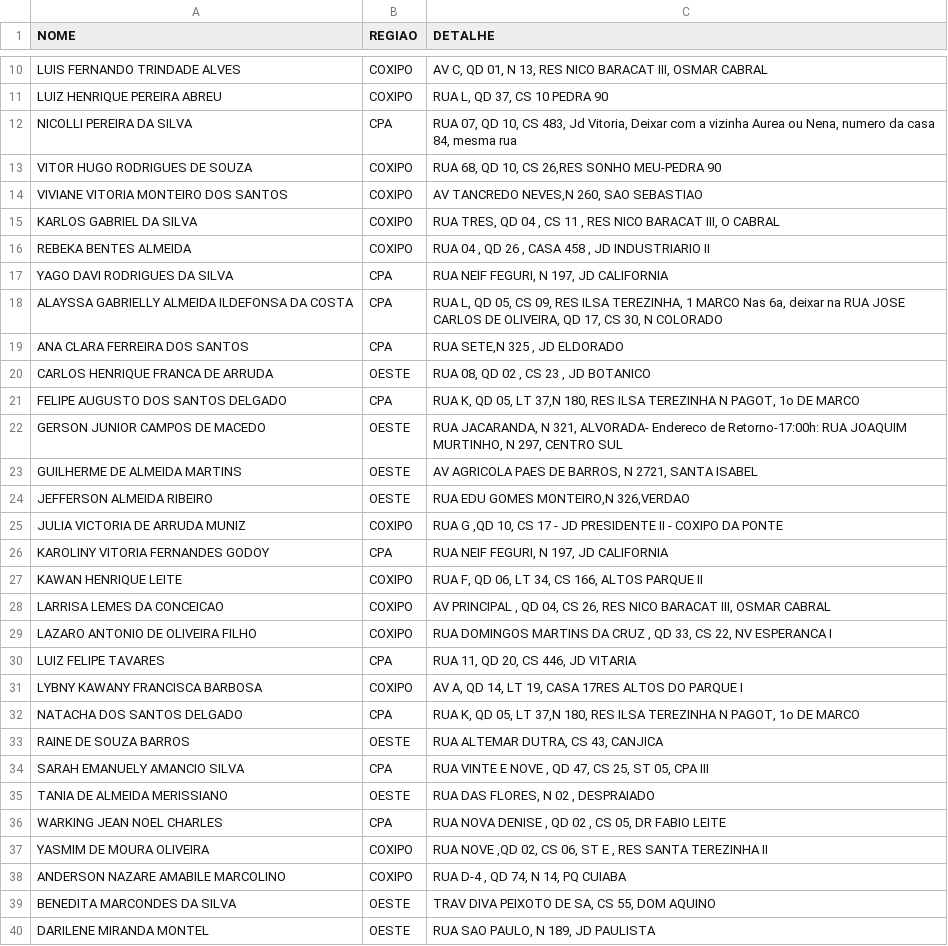
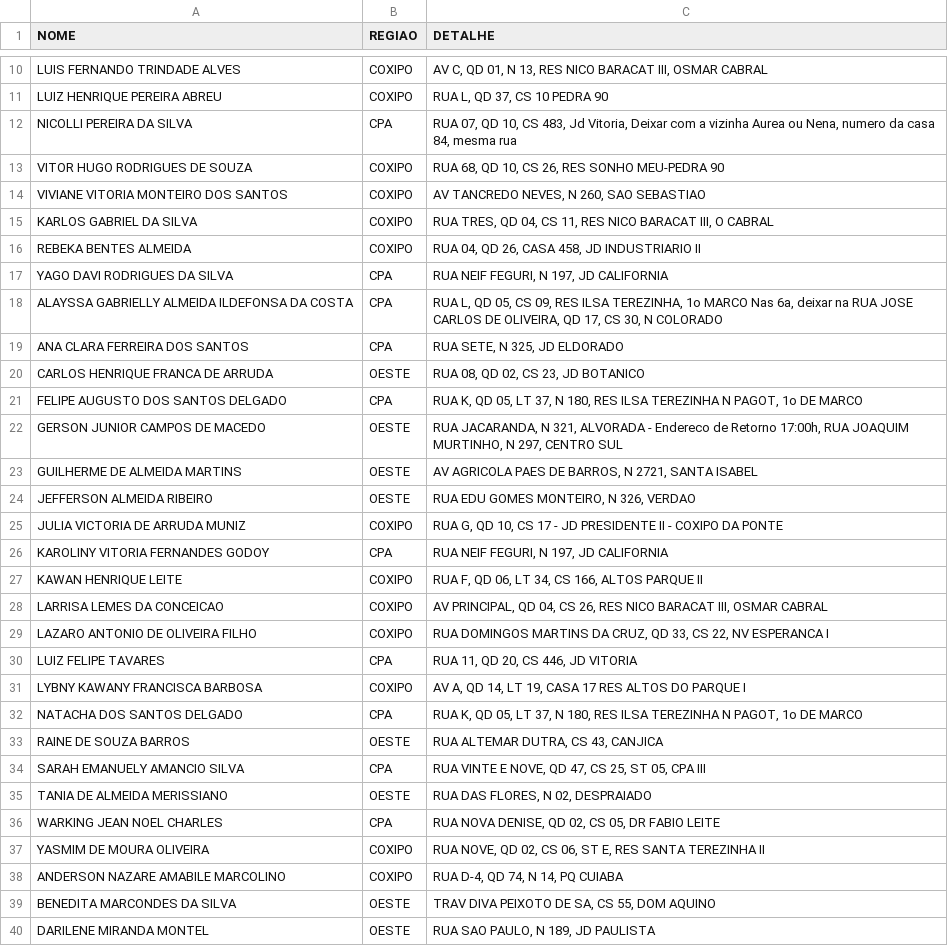
Before and after one commit to castelhano/buscar, a CSV file: backend/app/seed_data/usuarios.csv, drawn as a sheet; only a part is shown, gaps mark what is left out; the diff covers the shown part only.

Commit message:
Fix

```diff
--- a/backend/app/seed_data/usuarios.csv
+++ b/backend/app/seed_data/usuarios.csv
@@ -12,28 +12,28 @@ LUIZ HENRIQUE PEREIRA ABREU,COXIPO,"RUA L, QD 37, CS 10 PEDRA 90"
 NICOLLI PEREIRA DA SILVA,CPA,"RUA 07, QD 10, CS 483, Jd Vitoria, Deixar com a vizinha Aurea ou Nena, numero da casa 84, mesma rua"
-VITOR HUGO RODRIGUES DE SOUZA,COXIPO,"RUA 68, QD 10, CS 26,RES SONHO MEU-PEDRA 90"
-VIVIANE VITORIA MONTEIRO DOS SANTOS,COXIPO,"AV TANCREDO NEVES,N 260, SAO SEBASTIAO"
-KARLOS GABRIEL DA SILVA,COXIPO,"RUA TRES, QD 04 , CS 11 , RES NICO BARACAT III, O CABRAL"
-REBEKA BENTES ALMEIDA,COXIPO,"RUA 04 , QD 26 , CASA 458 , JD INDUSTRIARIO II"
+VITOR HUGO RODRIGUES DE SOUZA,COXIPO,"RUA 68, QD 10, CS 26, RES SONHO MEU-PEDRA 90"
+VIVIANE VITORIA MONTEIRO DOS SANTOS,COXIPO,"AV TANCREDO NEVES, N 260, SAO SEBASTIAO"
+KARLOS GABRIEL DA SILVA,COXIPO,"RUA TRES, QD 04, CS 11, RES NICO BARACAT III, O CABRAL"
+REBEKA BENTES ALMEIDA,COXIPO,"RUA 04, QD 26, CASA 458, JD INDUSTRIARIO II"
 YAGO DAVI RODRIGUES DA SILVA,CPA,"RUA NEIF FEGURI, N 197, JD CALIFORNIA"
-ALAYSSA GABRIELLY ALMEIDA ILDEFONSA DA COSTA,CPA,"RUA L, QD 05, CS 09, RES ILSA TEREZINHA, 1 MARCO Nas 6a, deixar na RUA JOSE CARLOS DE OLIVEIRA, QD 17, CS 30, N COLORADO"
-ANA CLARA FERREIRA DOS SANTOS,CPA,"RUA SETE,N 325 , JD ELDORADO"
-CARLOS HENRIQUE FRANCA DE ARRUDA,OESTE,"RUA 08, QD 02 , CS 23 , JD BOTANICO"
-FELIPE AUGUSTO DOS SANTOS DELGADO,CPA,"RUA K, QD 05, LT 37,N 180, RES ILSA TEREZINHA N PAGOT, 1o DE MARCO"
-GERSON JUNIOR CAMPOS DE MACEDO,OESTE,"RUA JACARANDA, N 321, ALVORADA- Endereco de Retorno-17:00h: RUA JOAQUIM MURTINHO, N 297, CENTRO SUL"
+ALAYSSA GABRIELLY ALMEIDA ILDEFONSA DA COSTA,CPA,"RUA L, QD 05, CS 09, RES ILSA TEREZINHA, 1o MARCO Nas 6a, deixar na RUA JOSE CARLOS DE OLIVEIRA, QD 17, CS 30, N COLORADO"
+ANA CLARA FERREIRA DOS SANTOS,CPA,"RUA SETE, N 325, JD ELDORADO"
+CARLOS HENRIQUE FRANCA DE ARRUDA,OESTE,"RUA 08, QD 02, CS 23, JD BOTANICO"
+FELIPE AUGUSTO DOS SANTOS DELGADO,CPA,"RUA K, QD 05, LT 37, N 180, RES ILSA TEREZINHA N PAGOT, 1o DE MARCO"
+GERSON JUNIOR CAMPOS DE MACEDO,OESTE,"RUA JACARANDA, N 321, ALVORADA - Endereco de Retorno 17:00h, RUA JOAQUIM MURTINHO, N 297, CENTRO SUL"
 GUILHERME DE ALMEIDA MARTINS,OESTE,"AV AGRICOLA PAES DE BARROS, N 2721, SANTA ISABEL"
-JEFFERSON ALMEIDA RIBEIRO,OESTE,"RUA EDU GOMES MONTEIRO,N 326,VERDAO"
-JULIA VICTORIA DE ARRUDA MUNIZ,COXIPO,"RUA G ,QD 10, CS 17 - JD PRESIDENTE II - COXIPO DA PONTE"
+JEFFERSON ALMEIDA RIBEIRO,OESTE,"RUA EDU GOMES MONTEIRO, N 326, VERDAO"
+JULIA VICTORIA DE ARRUDA MUNIZ,COXIPO,"RUA G, QD 10, CS 17 - JD PRESIDENTE II - COXIPO DA PONTE"
 KAROLINY VITORIA FERNANDES GODOY,CPA,"RUA NEIF FEGURI, N 197, JD CALIFORNIA"
 KAWAN HENRIQUE LEITE,COXIPO,"RUA F, QD 06, LT 34, CS 166, ALTOS PARQUE II"
-LARRISA LEMES DA CONCEICAO,COXIPO,"AV PRINCIPAL , QD 04, CS 26, RES NICO BARACAT III, OSMAR CABRAL"
-LAZARO ANTONIO DE OLIVEIRA FILHO,COXIPO,"RUA DOMINGOS MARTINS DA CRUZ , QD 33, CS 22, NV ESPERANCA I"
-LUIZ FELIPE TAVARES,CPA,"RUA 11, QD 20, CS 446, JD VITARIA"
-LYBNY KAWANY FRANCISCA BARBOSA,COXIPO,"AV A, QD 14, LT 19, CASA 17RES ALTOS DO PARQUE I"
-NATACHA DOS SANTOS DELGADO,CPA,"RUA K, QD 05, LT 37,N 180, RES ILSA TEREZINHA N PAGOT, 1o DE MARCO"
+LARRISA LEMES DA CONCEICAO,COXIPO,"AV PRINCIPAL, QD 04, CS 26, RES NICO BARACAT III, OSMAR CABRAL"
+LAZARO ANTONIO DE OLIVEIRA FILHO,COXIPO,"RUA DOMINGOS MARTINS DA CRUZ, QD 33, CS 22, NV ESPERANCA I"
+LUIZ FELIPE TAVARES,CPA,"RUA 11, QD 20, CS 446, JD VITORIA"
+LYBNY KAWANY FRANCISCA BARBOSA,COXIPO,"AV A, QD 14, LT 19, CASA 17 RES ALTOS DO PARQUE I"
+NATACHA DOS SANTOS DELGADO,CPA,"RUA K, QD 05, LT 37, N 180, RES ILSA TEREZINHA N PAGOT, 1o DE MARCO"
 RAINE DE SOUZA BARROS,OESTE,"RUA ALTEMAR DUTRA, CS 43, CANJICA"
-SARAH EMANUELY AMANCIO SILVA,CPA,"RUA VINTE E NOVE , QD 47, CS 25, ST 05, CPA III"
-TANIA DE ALMEIDA MERISSIANO,OESTE,"RUA DAS FLORES, N 02 , DESPRAIADO"
-WARKING JEAN NOEL CHARLES,CPA,"RUA NOVA DENISE , QD 02 , CS 05, DR FABIO LEITE"
-YASMIM DE MOURA OLIVEIRA,COXIPO,"RUA NOVE ,QD 02, CS 06, ST E , RES SANTA TEREZINHA II"
-ANDERSON NAZARE AMABILE MARCOLINO,COXIPO,"RUA D-4 , QD 74, N 14, PQ CUIABA"
+SARAH EMANUELY AMANCIO SILVA,CPA,"RUA VINTE E NOVE, QD 47, CS 25, ST 05, CPA III"
+TANIA DE ALMEIDA MERISSIANO,OESTE,"RUA DAS FLORES, N 02, DESPRAIADO"
+WARKING JEAN NOEL CHARLES,CPA,"RUA NOVA DENISE, QD 02, CS 05, DR FABIO LEITE"
+YASMIM DE MOURA OLIVEIRA,COXIPO,"RUA NOVE, QD 02, CS 06, ST E, RES SANTA TEREZINHA II"
+ANDERSON NAZARE AMABILE MARCOLINO,COXIPO,"RUA D-4, QD 74, N 14, PQ CUIABA"
 BENEDITA MARCONDES DA SILVA,OESTE,"TRAV DIVA PEIXOTO DE SA, CS 55, DOM AQUINO"
```
Also changed, not shown: 25 edited cells elsewhere in this file.
